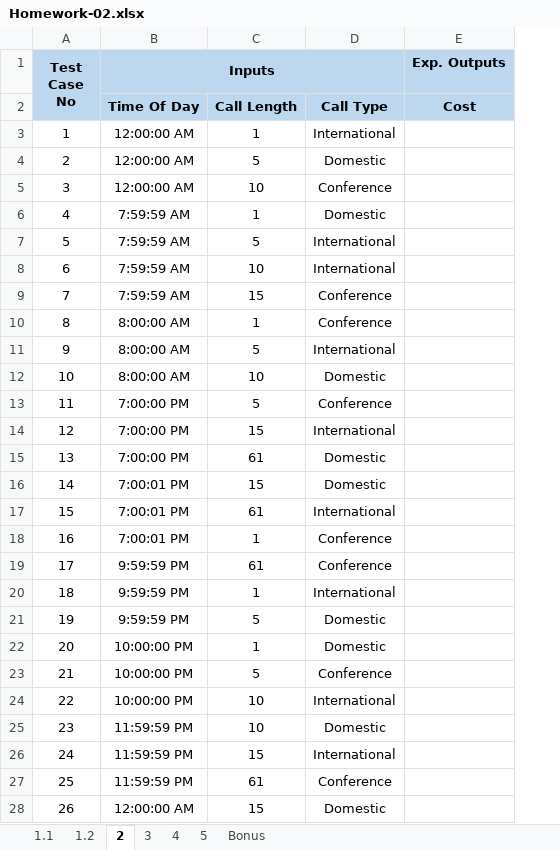
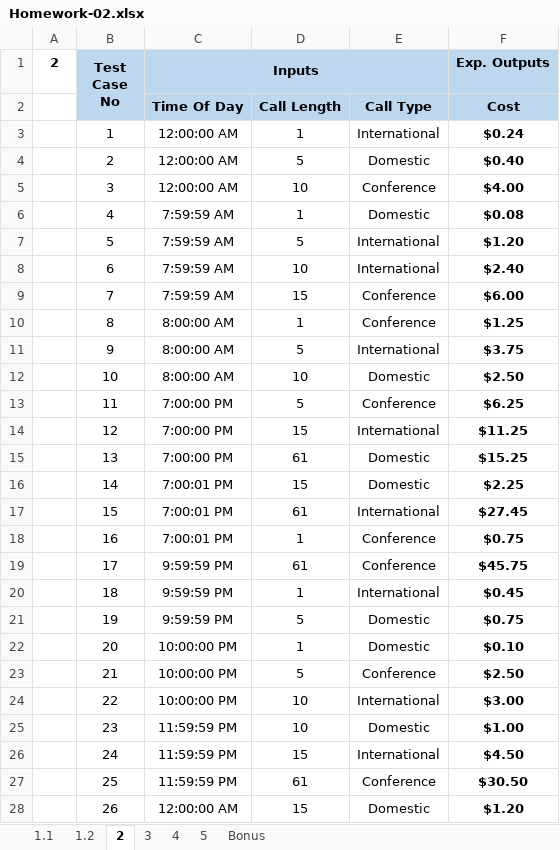
Before and after one commit to Gauravdeep983/UTA, an Excel workbook: 2020 Summer/CSE 5321 Software Testing/Homework 2/Homework-02.xlsx, sheet 2, drawn as a sheet; only a part is shown; values as stored, in another font and other column widths than the file's, no borders; addresses are those after the commit; the diff covers the shown part only; the diff names each change by its address in the sheet, - before the commit and + after, or states it on an @@ line.

```diff
--- a/2020 Summer/CSE 5321 Software Testing/Homework 2/Homework-02.xlsx (sheet 2)
+++ b/2020 Summer/CSE 5321 Software Testing/Homework 2/Homework-02.xlsx (sheet 2)
+column A (2), empty
-F3 (Exp. Outputs): (empty)
+F3 (Exp. Outputs): $0.24
-F4 (Exp. Outputs): (empty)
+F4 (Exp. Outputs): $0.40
-F5 (Exp. Outputs): (empty)
+F5 (Exp. Outputs): $4.00
-F6 (Exp. Outputs): (empty)
+F6 (Exp. Outputs): $0.08
-F7 (Exp. Outputs): (empty)
+F7 (Exp. Outputs): $1.20
-F8 (Exp. Outputs): (empty)
+F8 (Exp. Outputs): $2.40
-F9 (Exp. Outputs): (empty)
+F9 (Exp. Outputs): $6.00
-F10 (Exp. Outputs): (empty)
+F10 (Exp. Outputs): $1.25
-F11 (Exp. Outputs): (empty)
+F11 (Exp. Outputs): $3.75
-F12 (Exp. Outputs): (empty)
+F12 (Exp. Outputs): $2.50
-F13 (Exp. Outputs): (empty)
+F13 (Exp. Outputs): $6.25
-F14 (Exp. Outputs): (empty)
+F14 (Exp. Outputs): $11.25
-F15 (Exp. Outputs): (empty)
+F15 (Exp. Outputs): $15.25
-F16 (Exp. Outputs): (empty)
+F16 (Exp. Outputs): $2.25
-F17 (Exp. Outputs): (empty)
+F17 (Exp. Outputs): $27.45
-F18 (Exp. Outputs): (empty)
+F18 (Exp. Outputs): $0.75
-F19 (Exp. Outputs): (empty)
+F19 (Exp. Outputs): $45.75
-F20 (Exp. Outputs): (empty)
+F20 (Exp. Outputs): $0.45
-F21 (Exp. Outputs): (empty)
+F21 (Exp. Outputs): $0.75
-F22 (Exp. Outputs): (empty)
+F22 (Exp. Outputs): $0.10
-F23 (Exp. Outputs): (empty)
+F23 (Exp. Outputs): $2.50
-F24 (Exp. Outputs): (empty)
+F24 (Exp. Outputs): $3.00
-F25 (Exp. Outputs): (empty)
+F25 (Exp. Outputs): $1.00
-F26 (Exp. Outputs): (empty)
+F26 (Exp. Outputs): $4.50
-F27 (Exp. Outputs): (empty)
+F27 (Exp. Outputs): $30.50
-F28 (Exp. Outputs): (empty)
+F28 (Exp. Outputs): $1.20
```
Also changed, not shown: 14 edited cells elsewhere in this sheet, sheet 4, sheet 5, sheet Bonus, sheet 3, sheet 1.1, sheet 1.2, charts or pictures, 6 other files.
